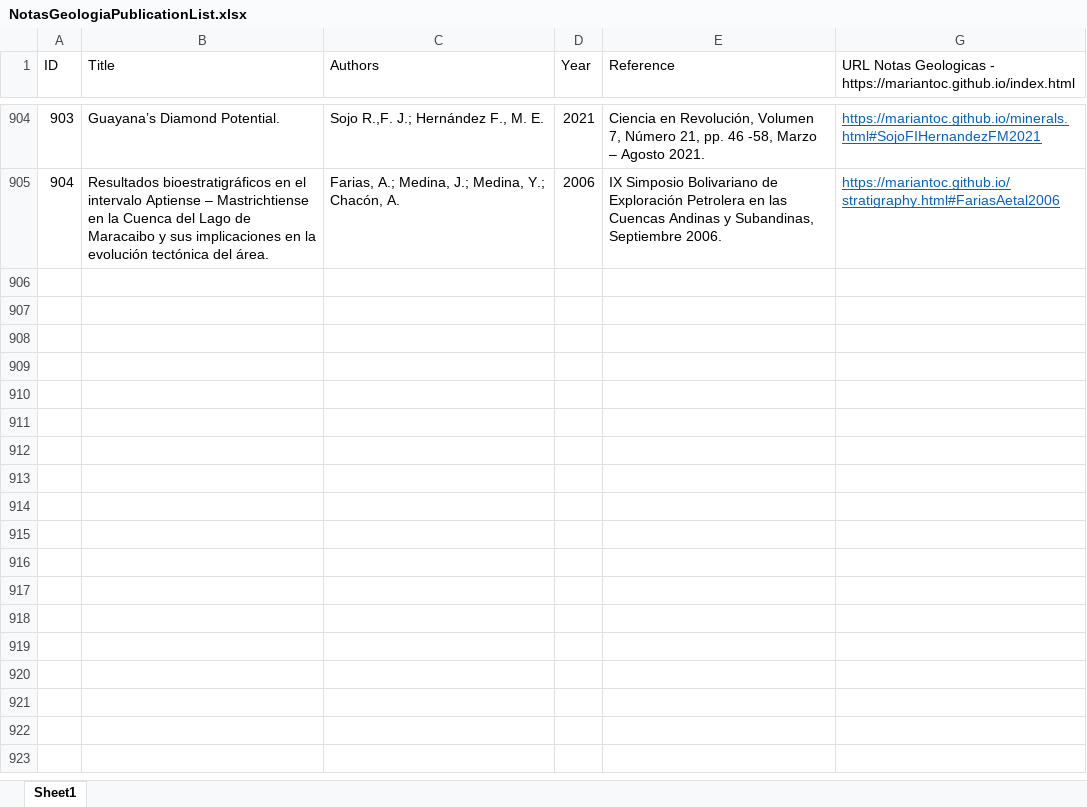
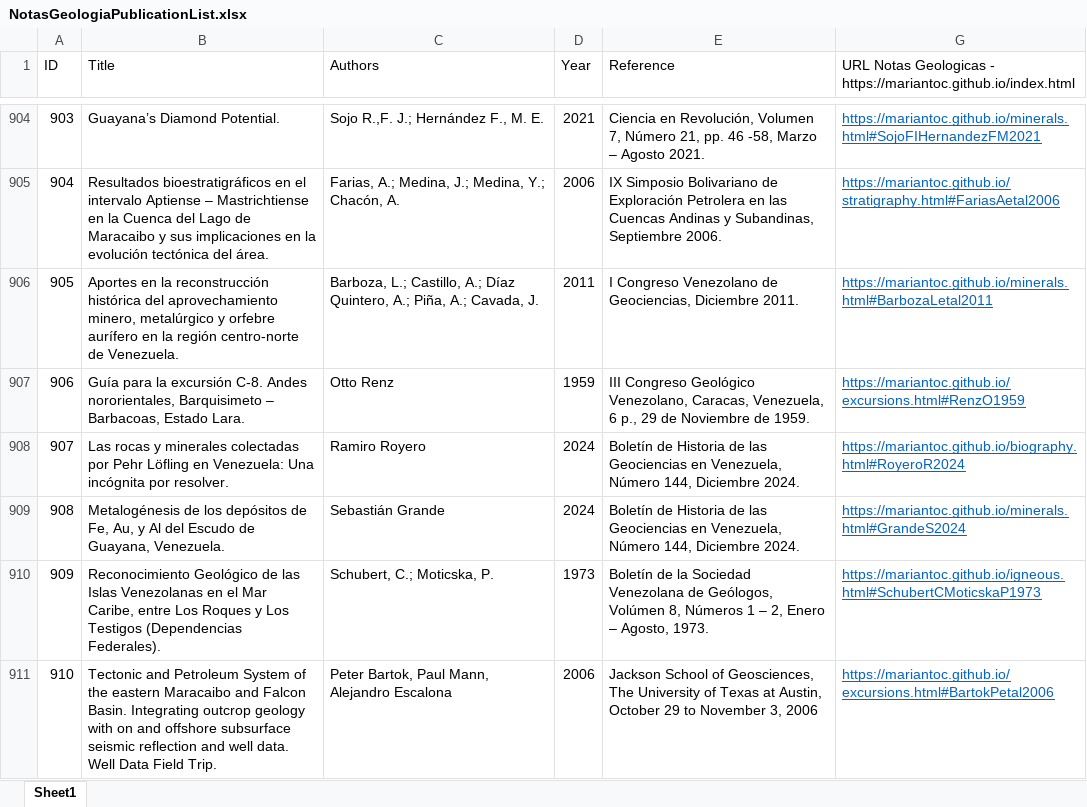
Before and after one commit to mariantoc/mariantoc.github.io, an Excel workbook: Resources/NotasGeologiaPublicationList.xlsx, sheet Sheet1, drawn as a sheet; only a part is shown, gaps mark what is left out; values as stored, in another font and other column widths than the file's, no borders; the diff names each change by its address in the sheet, - before the commit and + after, or states it on an @@ line.

```diff
--- a/Resources/NotasGeologiaPublicationList.xlsx (sheet Sheet1)
+++ b/Resources/NotasGeologiaPublicationList.xlsx (sheet Sheet1)
+row 906: 905 | Aportes en la reconstrucción histórica del aprovechamiento minero, metalúrgico y orfebre aurífero en la región centro-norte de Venezuela. | Barboza, L.; Castillo, A.; Díaz Quintero, A.; Piña, A.; Cavada, J. | 2011 | I Congreso Venezolano de Geociencias, Diciembre 2011. | https://mariantoc.github.io/minerals.html#BarbozaLetal2011
+row 907: 906 | Guía para la excursión C-8. Andes nororientales, Barquisimeto – Barbacoas, Estado Lara. | Otto Renz | 1959 | III Congreso Geológico Venezolano, Caracas, Venezuela, 6 p., 29 de Noviembre de 1959. | https://mariantoc.github.io/excursions.html#RenzO1959
+row 908: 907 | Las rocas y minerales colectadas por Pehr Löfling en Venezuela: Una incógnita por resolver. | Ramiro Royero | 2024 | Boletín de Historia de las Geociencias en Venezuela, Número 144, Diciembre 2024. | https://mariantoc.github.io/biography.html#RoyeroR2024
+row 909: 908 | Metalogénesis de los depósitos de Fe, Au, y Al del Escudo de Guayana, Venezuela. | Sebastián Grande | 2024 | Boletín de Historia de las Geociencias en Venezuela, Número 144, Diciembre 2024. | https://mariantoc.github.io/minerals.html#GrandeS2024
+row 910: 909 | Reconocimiento Geológico de las Islas Venezolanas en el Mar Caribe, entre Los Roques y Los Testigos (Dependencias Federales). | Schubert, C.; Moticska, P. | 1973 | Boletín de la Sociedad Venezolana de Geólogos, Volúmen 8, Números 1 – 2, Enero – Agosto, 1973. | https://mariantoc.github.io/igneous.html#SchubertCMoticskaP1973
+row 911: 910 | Tectonic and Petroleum System of the eastern Maracaibo and Falcon Basin. Integrating outcrop geology with on and offshore subsurface seismic reflection and well data. Well Data Field Trip. | Peter Bartok, Paul Mann, Alejandro Escalona | 2006 | Jackson School of Geosciences, The University of Texas at Austin, October 29 to November 3, 2006 | https://mariantoc.github.io/excursions.html#BartokPetal2006
```
Also changed, not shown: hidden cells, 20 other files.
